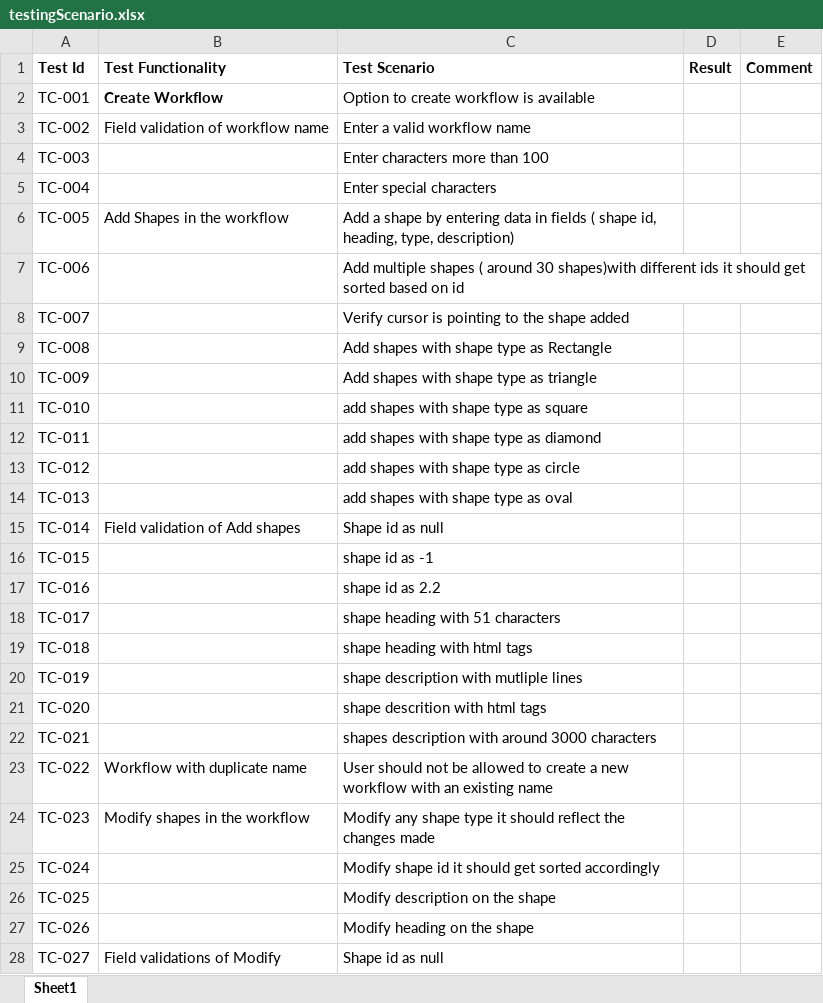
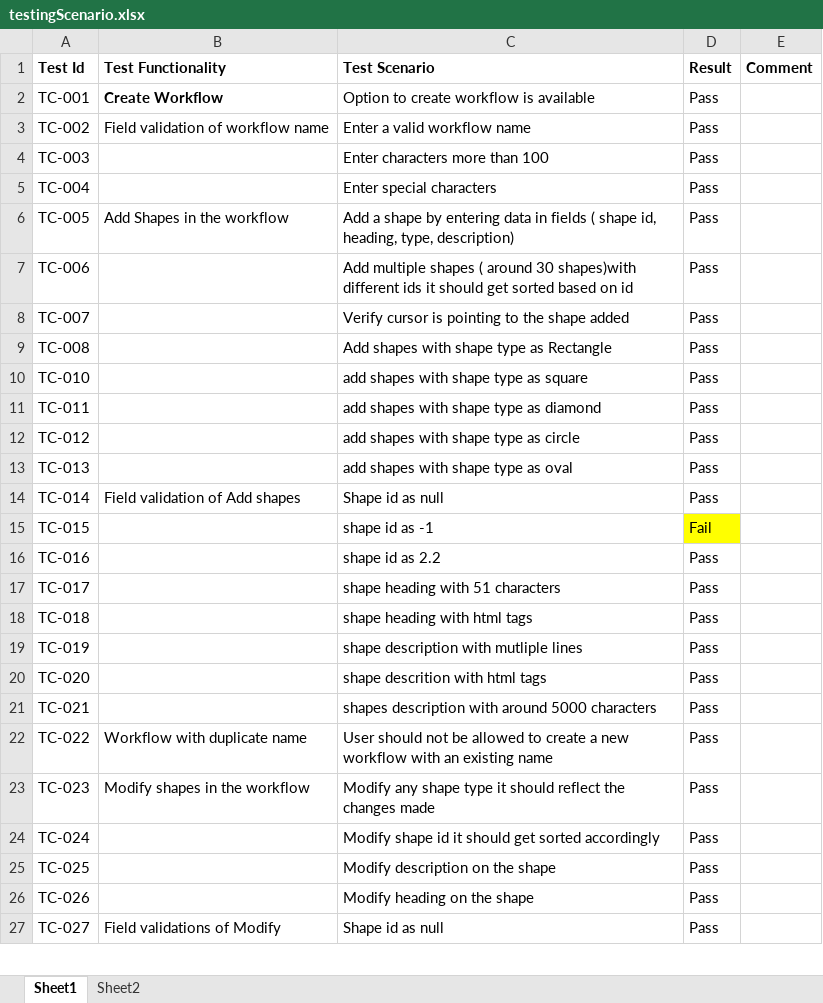
Before and after one commit to prateekagashe/workFlowCreator, an Excel workbook: Testing/testingScenario.xlsx, sheet Sheet1, drawn as a sheet; only a part is shown; values as stored, in another font and other column widths than the file's, no borders; removed rows and columns are numbered as before the commit, all else as after; the diff covers the shown part only; the diff names each change by its address in the sheet, - before the commit and + after, or states it on an @@ line.

Commit message:
updated

```diff
--- a/Testing/testingScenario.xlsx (sheet Sheet1)
+++ b/Testing/testingScenario.xlsx (sheet Sheet1)
+sheet tab: Sheet2
-D2:D9 (Result): (empty)
+D2:D9 (Result): Pass
-row 10: TC-009 |  | Add shapes with shape type as triangle
-D10:D14 (Result): (empty)
+D10:D14 (Result): Pass
-D15 (Result): (empty)
+D15 (Result): Fail
-D15 fill: none
+D15 fill: #FFFF00
-D16:D27 (Result): (empty)
+D16:D27 (Result): Pass
-C21 (Test Scenario): …with around 3000 characters
+C21 (Test Scenario): …with around 5000 characters
```
Also changed, not shown: 17 edited cells and cell formats elsewhere in this sheet.
